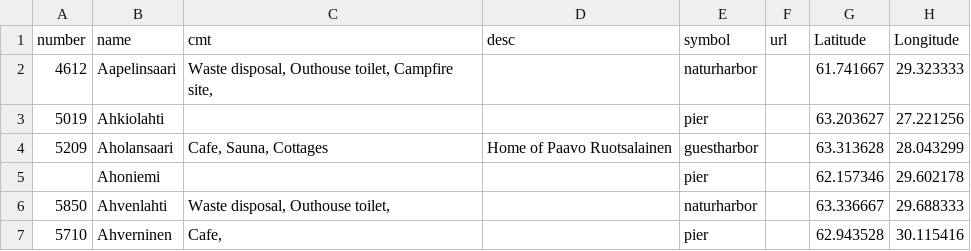
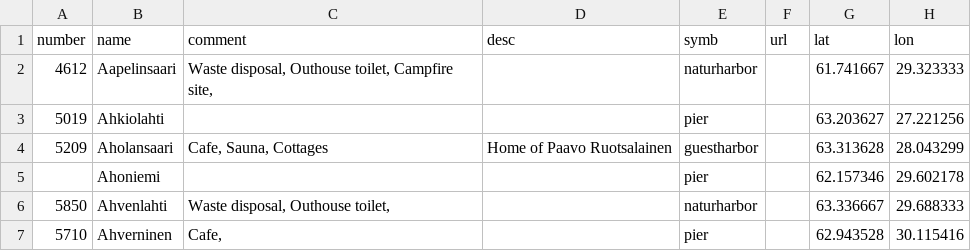
Before and after one commit to VladimirKalachikhin/Saimaa-POI, a CSV file: StagerSaimaaHarbors.csv, drawn as a sheet; only a part is shown.

```diff
--- a/StagerSaimaaHarbors.csv
+++ b/StagerSaimaaHarbors.csv
@@ -1,2 +1,2 @@
-"number","name","cmt","desc","symbol","url","Latitude","Longitude"
+"number","name","comment","desc","symb","url","lat","lon"
 4612,"Aapelinsaari","Waste disposal,  Outhouse toilet,  Campfire site,",,"naturharbor",,"61.741667","29.323333"
```
Also changed, not shown: StagerSaimaaPhotos.csv.
